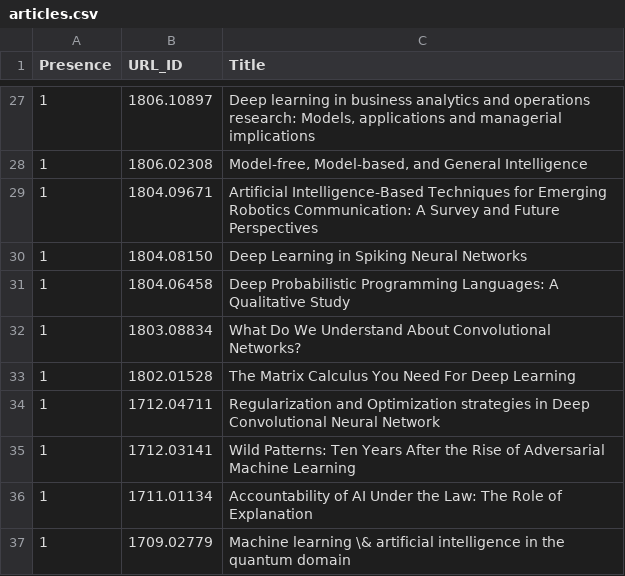
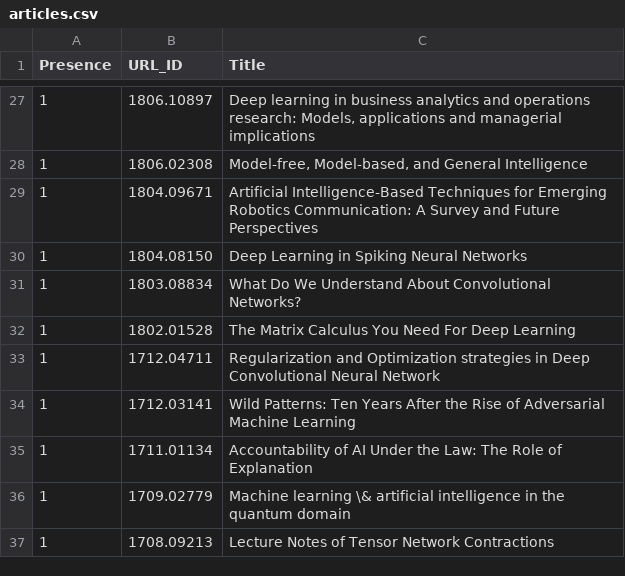
Before and after one commit to ml-feeds/arxiv-ml-reviews, a CSV file: arxivmlrev/_config/articles.csv, drawn as a sheet; only a part is shown, gaps mark what is left out; the shorter side is filled out with more unchanged rows; the diff names each change by its address in the sheet, - before the commit and + after, or states it on an @@ line.

Commit message:
Remove redundant whitelist entry 1804.06458

```diff
--- a/arxivmlrev/_config/articles.csv
+++ b/arxivmlrev/_config/articles.csv
-row 31: 1 | 1804.06458 | Deep Probabilistic Programming Languages: A Qualitative Study
```
